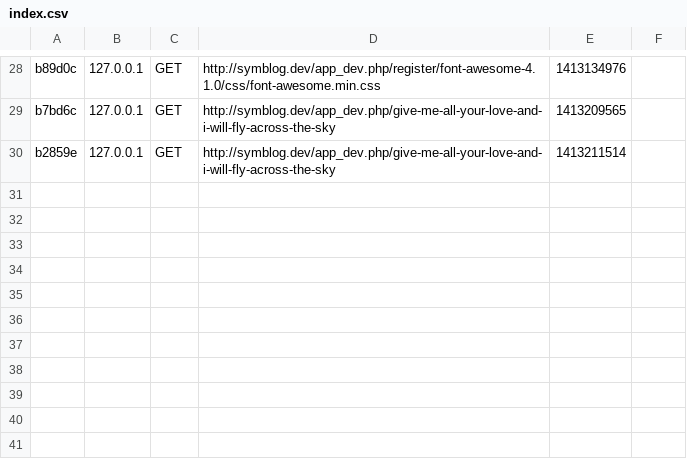
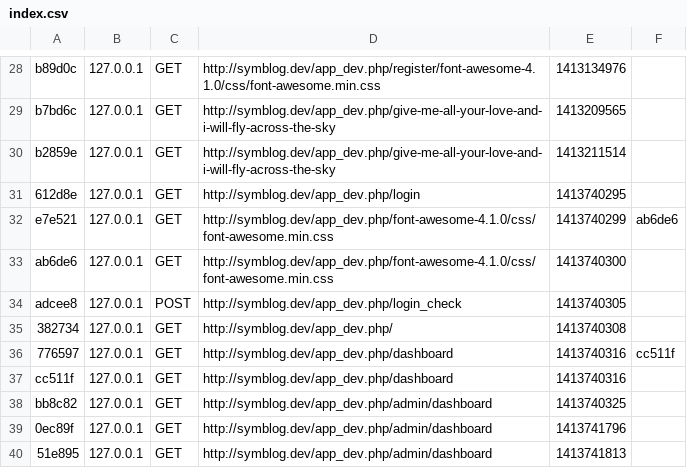
Before and after one commit to qcloud/Symblog2, a CSV file: app/cache/dev/profiler/index.csv, drawn as a sheet; only a part is shown, gaps mark what is left out; the diff names each change by its address in the sheet, - before the commit and + after, or states it on an @@ line.

```diff
--- a/app/cache/dev/profiler/index.csv
+++ b/app/cache/dev/profiler/index.csv
+row 31: 612d8e | 127.0.0.1 | GET | http://symblog.dev/app_dev.php/login | 1413740295
+row 32: e7e521 | 127.0.0.1 | GET | http://symblog.dev/app_dev.php/font-awesome-4.1.0/css/font-awesome.min.css | 1413740299 | ab6de6
+row 33: ab6de6 | 127.0.0.1 | GET | http://symblog.dev/app_dev.php/font-awesome-4.1.0/css/font-awesome.min.css | 1413740300
+row 34: adcee8 | 127.0.0.1 | POST | http://symblog.dev/app_dev.php/login_check | 1413740305
+row 35: 382734 | 127.0.0.1 | GET | http://symblog.dev/app_dev.php/ | 1413740308
+row 36: 776597 | 127.0.0.1 | GET | http://symblog.dev/app_dev.php/dashboard | 1413740316 | cc511f
+row 37: cc511f | 127.0.0.1 | GET | http://symblog.dev/app_dev.php/dashboard | 1413740316
+row 38: bb8c82 | 127.0.0.1 | GET | http://symblog.dev/app_dev.php/admin/dashboard | 1413740325
+row 39: 0ec89f | 127.0.0.1 | GET | http://symblog.dev/app_dev.php/admin/dashboard | 1413741796
+row 40: 51e895 | 127.0.0.1 | GET | http://symblog.dev/app_dev.php/admin/dashboard | 1413741813
```
Also changed, not shown: 6 other files.
